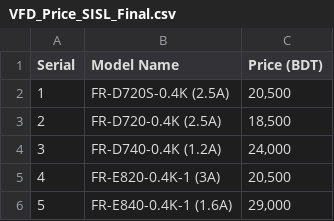
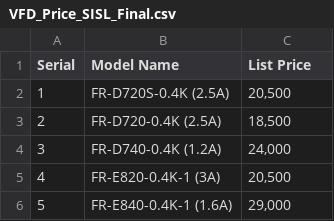
Before and after one commit to Aiosol/sisl-vfd-pl-2025, a CSV file: data/VFD_Price_SISL_Final.csv, drawn as a sheet; only a part is shown.

```diff
--- a/data/VFD_Price_SISL_Final.csv
+++ b/data/VFD_Price_SISL_Final.csv
@@ -1,2 +1,2 @@
-Serial,Model Name,Price (BDT)
+Serial,Model Name,List Price
 1,FR-D720S-0.4K (2.5A),"20,500"
```
Also changed, not shown: data/VFD_PRICE_JULY_2025.csv, data/VFD_PRICE_LAST.csv.
